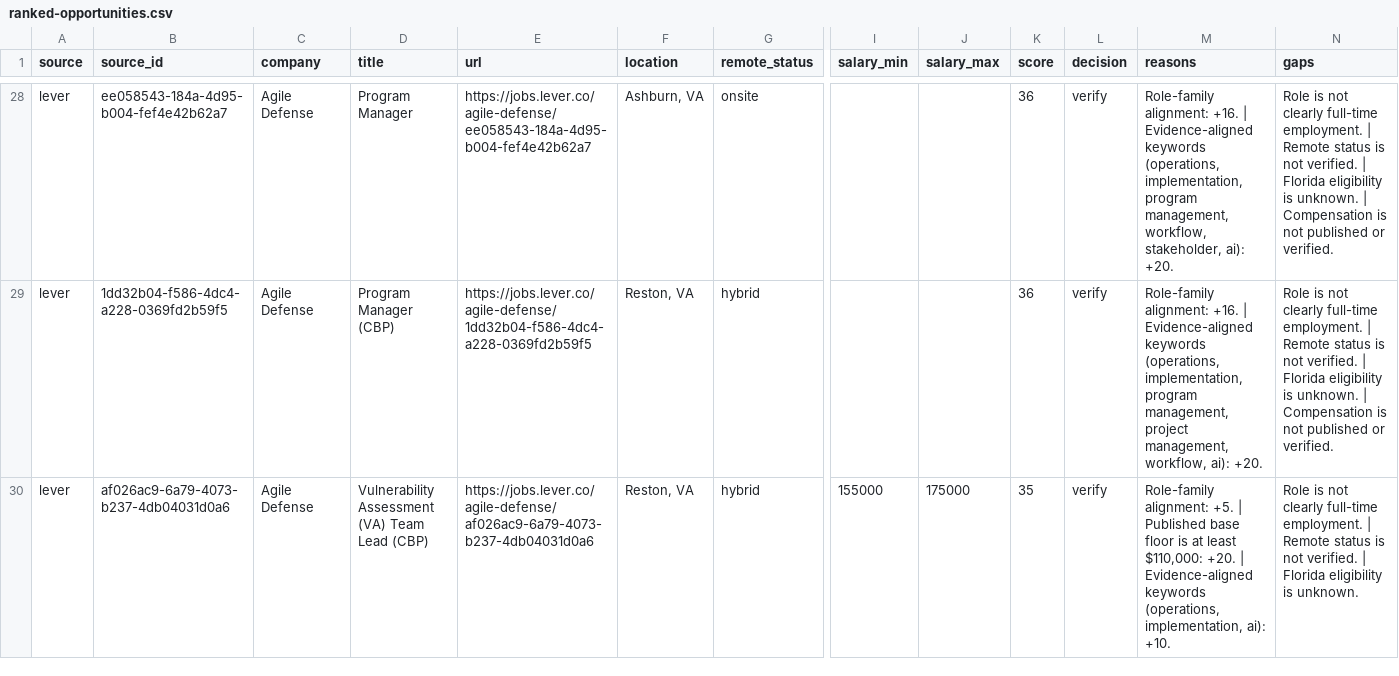
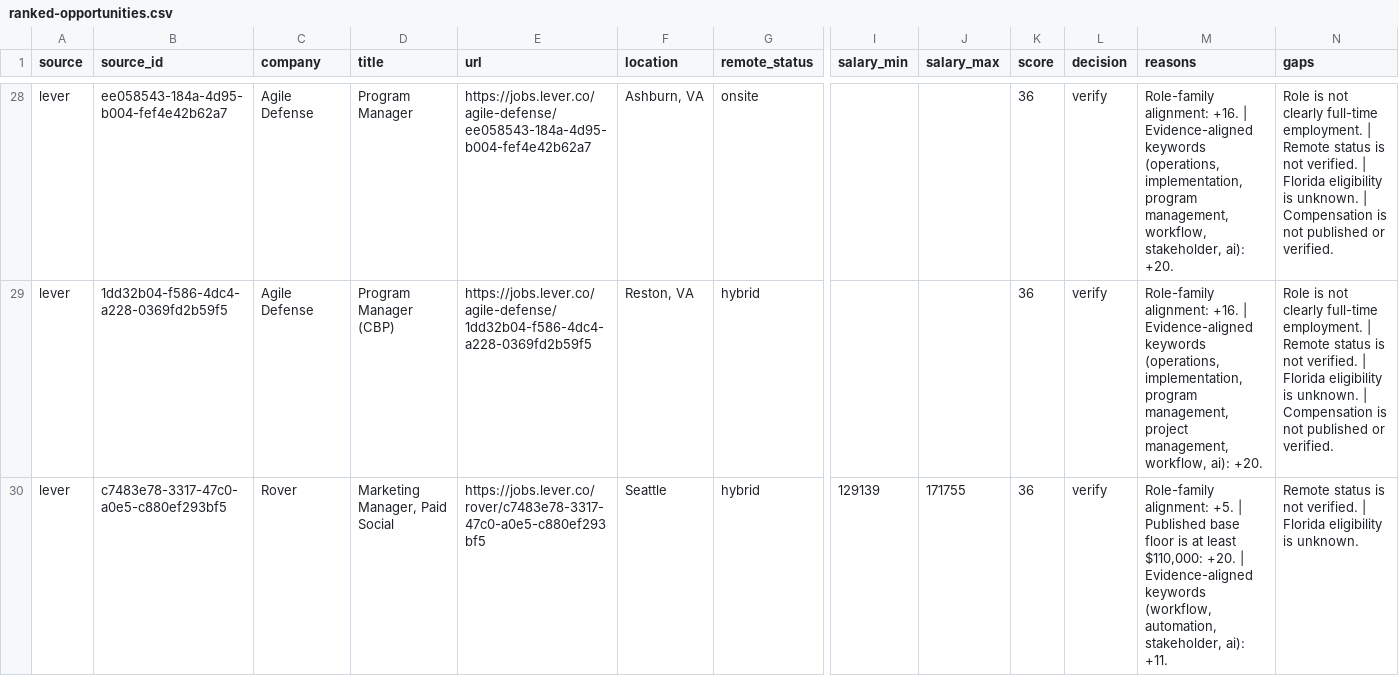
Before and after one commit to AudioJones-Dev/career-os, a CSV file: latest/ranked-opportunities.csv, drawn as a sheet; only a part is shown, gaps mark what is left out; the shorter side is filled out with more unchanged rows; rows hold the shown columns only; the diff covers the shown part only; the diff names each change by its address in the sheet, - before the commit and + after, or states it on an @@ line.

```diff
--- a/latest/ranked-opportunities.csv
+++ b/latest/ranked-opportunities.csv
+row 30: lever | c7483e78-3317-47c0-a0e5-c880ef293bf5 | Rover | Marketing Manager, Paid Social | https://jobs.lever.co/rover/c7483e78-3317-47c0-a0e5-c880ef293bf5 | Seattle | hybrid | 129139 | 171755 | 36 | verify | Role-family alignment: +5. | Published base floor is at least $110,000: +20. | Evidence-aligned keywords (workflow, automation, stakeholder, ai): +11. | Remote status is not verified. | Florida eligibility is unknown.
```
Also changed, not shown: 4 added rows and 2 removed rows elsewhere in this file, latest/verification-results.csv, 1 other file.
